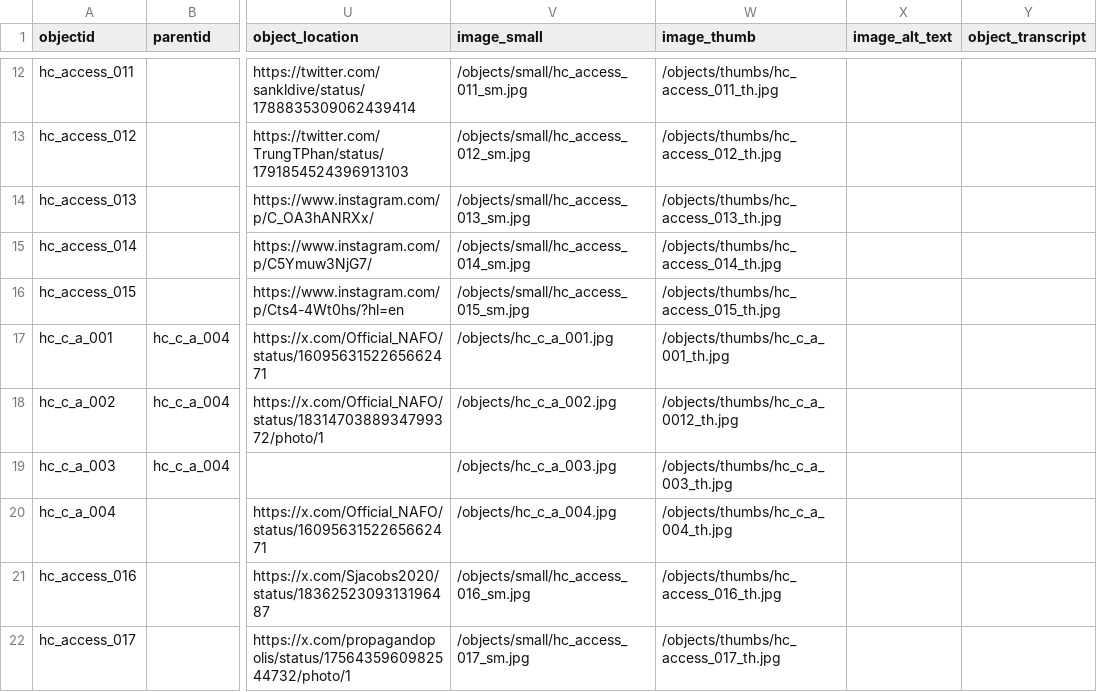
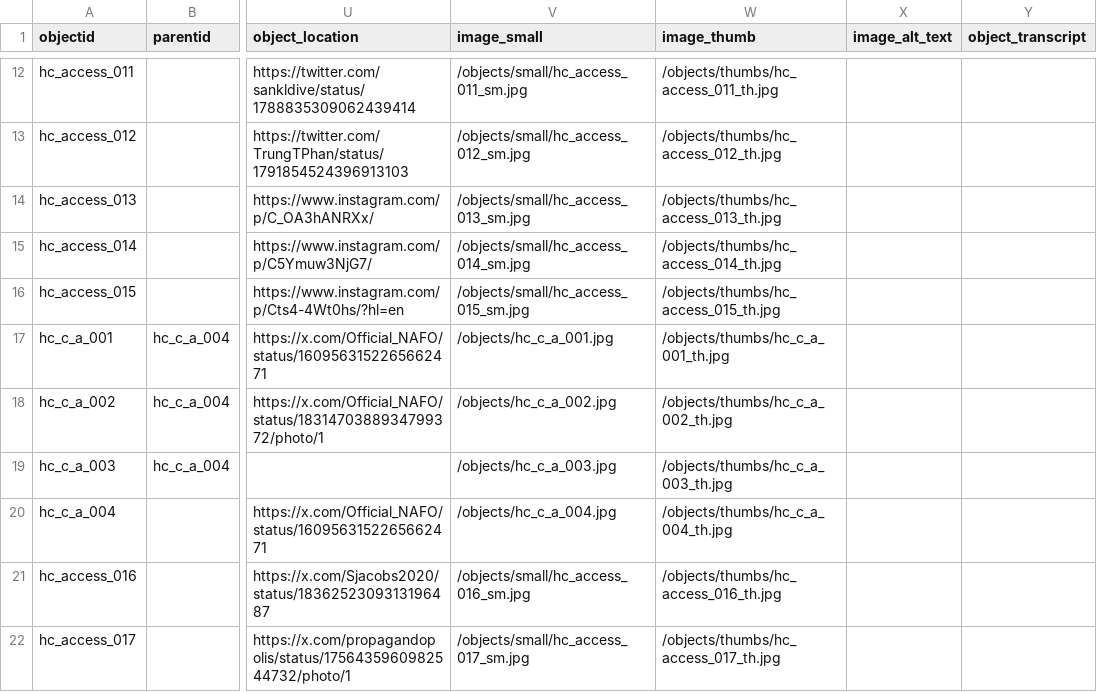
Before and after one commit to sdulicny/heroic-comedy-csv, a CSV file: _data/final_heroic_comedy_metadata.csv, drawn as a sheet; only a part is shown, gaps mark what is left out; the diff names each change by its address in the sheet, - before the commit and + after, or states it on an @@ line.

Commit message:
fixed typo MD compound objects

```diff
--- a/_data/final_heroic_comedy_metadata.csv
+++ b/_data/final_heroic_comedy_metadata.csv
-W18 (image_thumb): /objects/thumbs/hc_c_a_0012_th.jpg
+W18 (image_thumb): /objects/thumbs/hc_c_a_002_th.jpg
```
